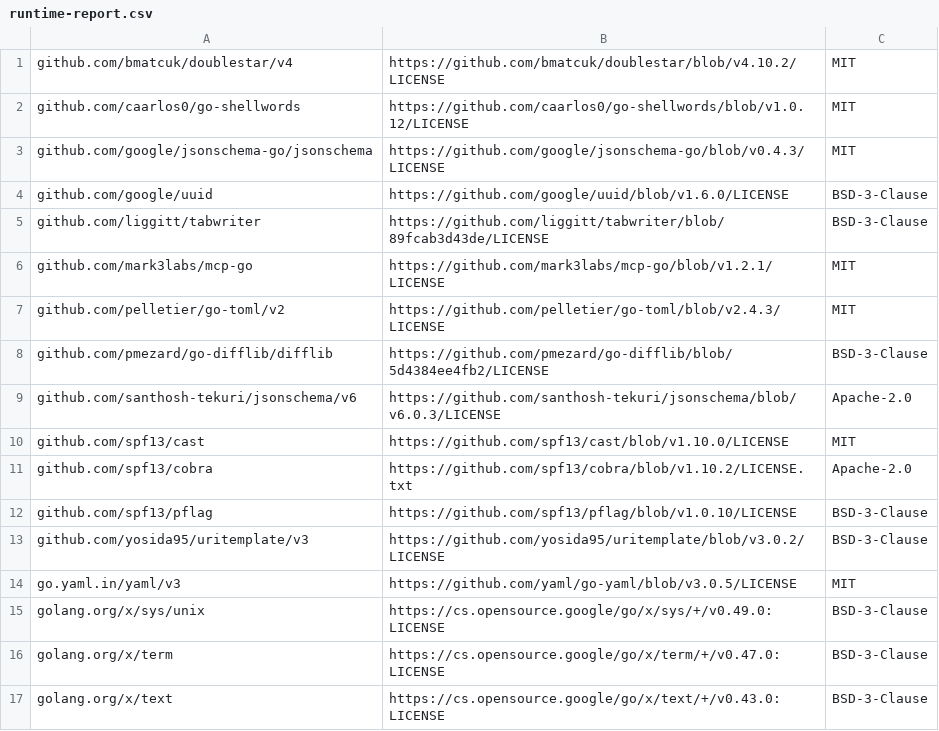
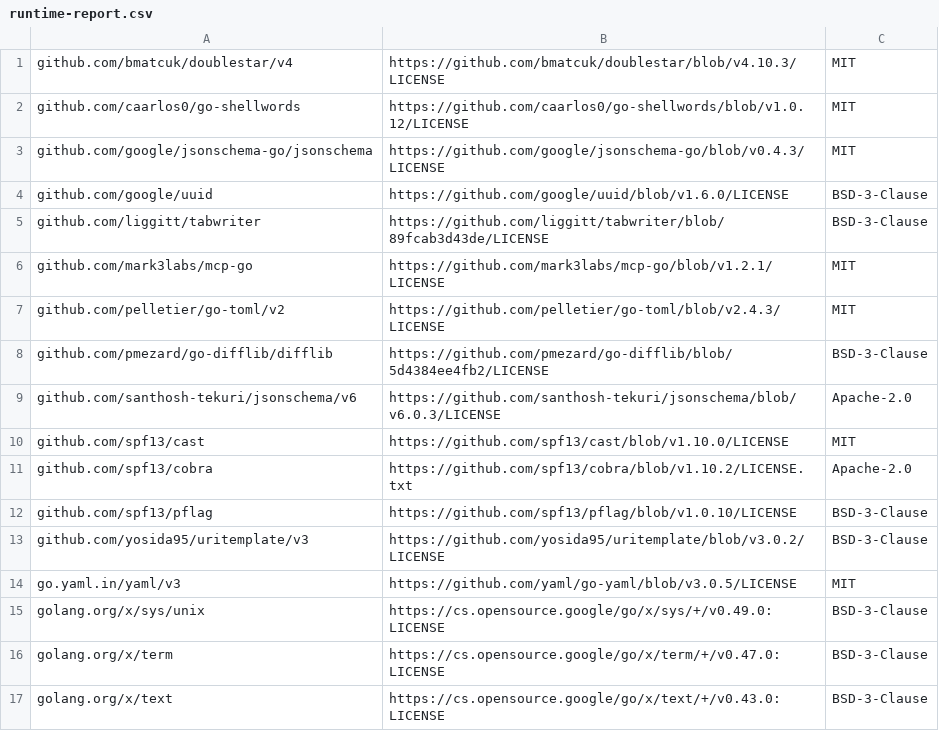
Before and after one commit to skaphos/repokeeper, a CSV file: third_party_licenses/runtime-report.csv, drawn as a sheet.

Commit message:
chore(deps): refresh modules, tools, and base image before 2.0.2
Root module: ginkgo v2.33.1, doublestar v4.10.3, x/mod v0.42.0,
x/net v0.61.0, x/tools v0.52.0, protobuf v1.36.12. tools module: go get -u
tool (24 upgrades incl. x/tools v0.52.0; task and staticcheck already
latest). Graph-only indirect modules are left alone.

Tooling: goreleaser 2.18.3 (secret redaction in builder output), syft
1.54.1, check-jsonschema 0.38.2, goimports v0.52.0, govulncheck v1.9.0,
and the ginkgo runner/docs pins to v2.33.1. Container base image: Alpine
3.24.2 (security point release), pinned by index digest.

Go 1.27.2, golangci-lint, cosign, reuse, svu and every GitHub Action pin
were already current; each action SHA was verified against its tag.

Fixes #377

Signed-off-by: Shawn Stratton <shawn@skaphos.io>

```diff
--- a/third_party_licenses/runtime-report.csv
+++ b/third_party_licenses/runtime-report.csv
@@ -1,2 +1,2 @@
-github.com/bmatcuk/doublestar/v4,https://github.com/bmatcuk/doublestar/blob/v4.10.2/LICENSE,MIT
+github.com/bmatcuk/doublestar/v4,https://github.com/bmatcuk/doublestar/blob/v4.10.3/LICENSE,MIT
 github.com/caarlos0/go-shellwords,https://github.com/caarlos0/go-shellwords/blob/v1.0.12/LICENSE,MIT
```
Also changed, not shown: 11 other files.
